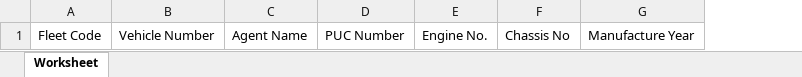
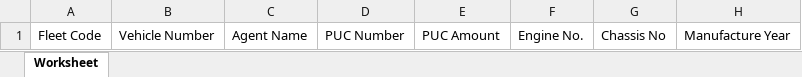
Before and after one commit to mechtech5/vms-demo, an Excel workbook: public/demo_files/Demo_PUCDetails.xlsx, sheet Worksheet, drawn as a sheet; only a part is shown; values as stored, in another font and other column widths than the file's, no borders; the diff names each change by its address in the sheet, - before the commit and + after, or states it on an @@ line.

```diff
--- a/public/demo_files/Demo_PUCDetails.xlsx (sheet Worksheet)
+++ b/public/demo_files/Demo_PUCDetails.xlsx (sheet Worksheet)
+column E, row 1: PUC Amount
```
Also changed, not shown: public/demo_files/Demo_FitnessDetails.xlsx, public/demo_files/Demo_Insurance.xlsx, 30 other files.
